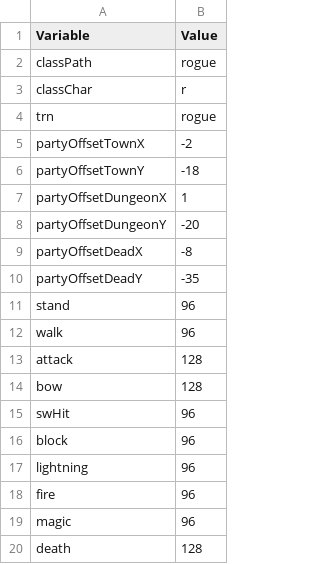
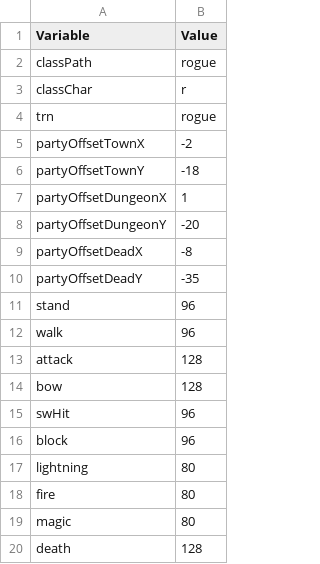
Before and after one commit to tavis2013tsang-sketch/devilutionX-MOD-PROPHECY, a TSV file: assets/txtdata/classes/occultist/sprites.tsv, drawn as a sheet.

Commit message:
Update sprites.tsv

```diff
--- a/assets/txtdata/classes/occultist/sprites.tsv
+++ b/assets/txtdata/classes/occultist/sprites.tsv
@@ -16,5 +16,5 @@ swHit	96
 block	96
-lightning	96
-fire	96
-magic	96
+lightning	80
+fire	80
+magic	80
 death	128
```
